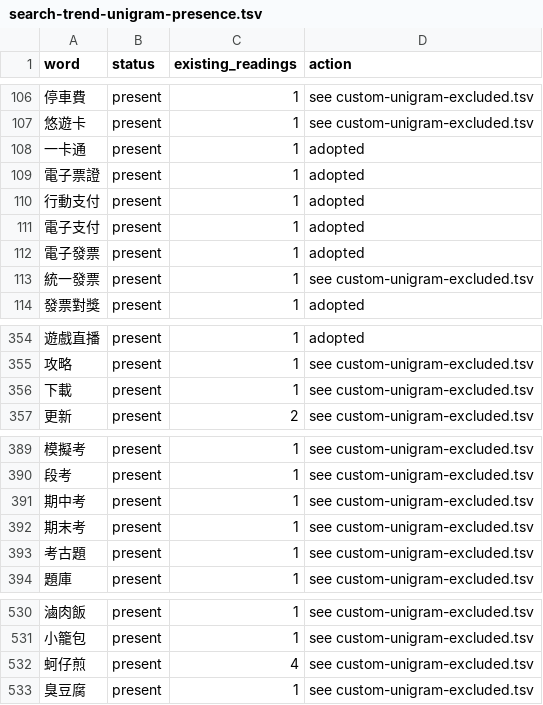
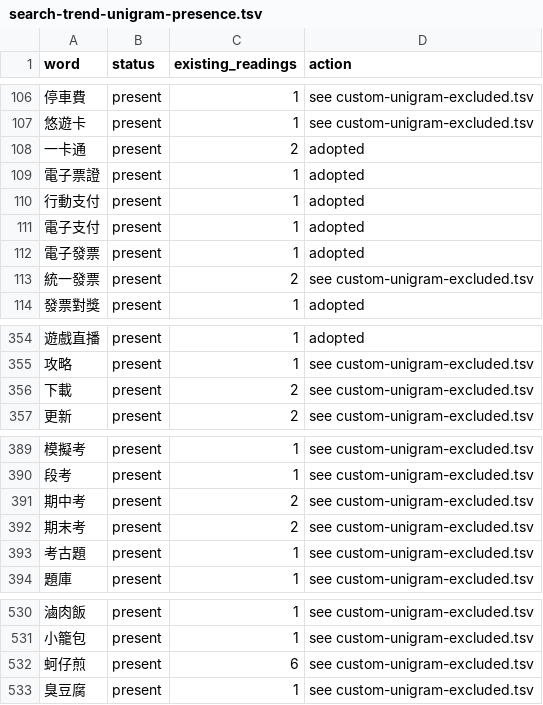
Before and after one commit to polobread/KeyKey, a TSV file: DataSource/AISyntheticBigram/search-trend-unigram-presence.tsv, drawn as a sheet; only a part is shown, gaps mark what is left out.

Commit message:
Add alternate readings to Smart Zhuyin
Add the regional pronunciation gaps, one and bu tone variants, and alternate readings for 另一位 and 進一步地. Verify post-training variants by their exact readings while preserving the low-frequency limits.

Rebuild the shared model and Android cache fingerprint. Record the 131-article regression with 2 additional scored actions and the same full score.

```diff
--- a/DataSource/AISyntheticBigram/search-trend-unigram-presence.tsv
+++ b/DataSource/AISyntheticBigram/search-trend-unigram-presence.tsv
@@ -107,3 +107,3 @@ word	status	existing_readings	action
 悠遊卡	present	1	see custom-unigram-excluded.tsv
-一卡通	present	1	adopted
+一卡通	present	2	adopted
 電子票證	present	1	adopted
@@ -112,3 +112,3 @@ word	status	existing_readings	action
 電子發票	present	1	adopted
-統一發票	present	1	see custom-unigram-excluded.tsv
+統一發票	present	2	see custom-unigram-excluded.tsv
 發票對獎	present	1	adopted
@@ -355,3 +355,3 @@ word	status	existing_readings	action
 攻略	present	1	see custom-unigram-excluded.tsv
-下載	present	1	see custom-unigram-excluded.tsv
+下載	present	2	see custom-unigram-excluded.tsv
 更新	present	2	see custom-unigram-excluded.tsv
@@ -390,4 +390,4 @@ word	status	existing_readings	action
 段考	present	1	see custom-unigram-excluded.tsv
-期中考	present	1	see custom-unigram-excluded.tsv
-期末考	present	1	see custom-unigram-excluded.tsv
+期中考	present	2	see custom-unigram-excluded.tsv
+期末考	present	2	see custom-unigram-excluded.tsv
 考古題	present	1	see custom-unigram-excluded.tsv
@@ -531,3 +531,3 @@ word	status	existing_readings	action
 小籠包	present	1	see custom-unigram-excluded.tsv
-蚵仔煎	present	4	see custom-unigram-excluded.tsv
+蚵仔煎	present	6	see custom-unigram-excluded.tsv
 臭豆腐	present	1	see custom-unigram-excluded.tsv
```
Also changed, not shown: 13 other files.
